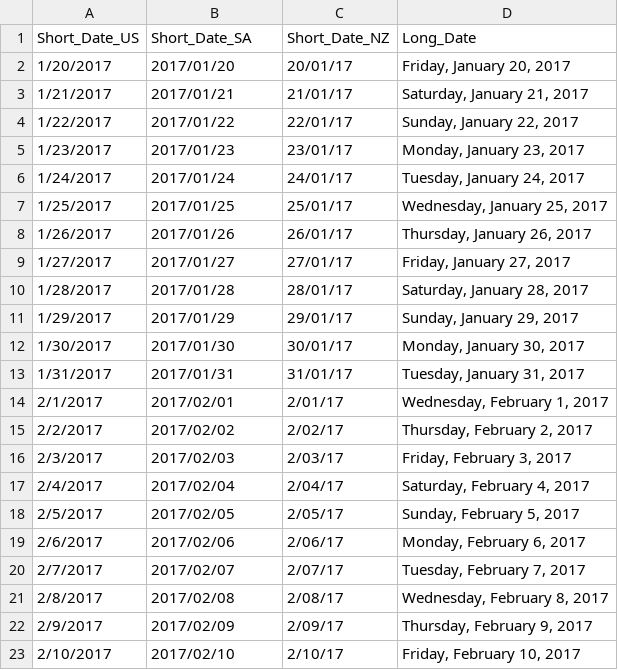
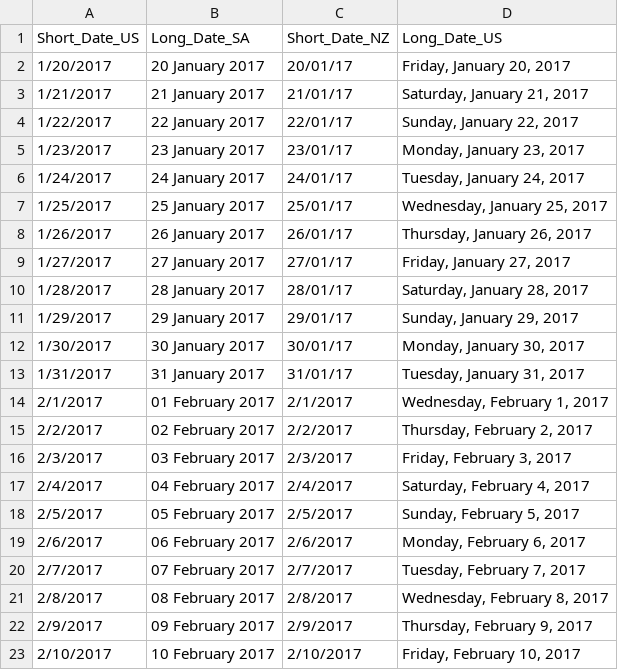
Before and after one commit to hal2001/Hands-On-Time-Series-Analysis-with-R, a CSV file: dates_formats.csv, drawn as a sheet.

Commit message:
Update dates

```diff
--- a/dates_formats.csv
+++ b/dates_formats.csv
@@ -1,23 +1,23 @@
-Short_Date_US,Short_Date_SA,Short_Date_NZ,Long_Date
-1/20/2017,2017/01/20,20/01/17,"Friday, January 20, 2017"
-1/21/2017,2017/01/21,21/01/17,"Saturday, January 21, 2017"
-1/22/2017,2017/01/22,22/01/17,"Sunday, January 22, 2017"
-1/23/2017,2017/01/23,23/01/17,"Monday, January 23, 2017"
-1/24/2017,2017/01/24,24/01/17,"Tuesday, January 24, 2017"
-1/25/2017,2017/01/25,25/01/17,"Wednesday, January 25, 2017"
-1/26/2017,2017/01/26,26/01/17,"Thursday, January 26, 2017"
-1/27/2017,2017/01/27,27/01/17,"Friday, January 27, 2017"
-1/28/2017,2017/01/28,28/01/17,"Saturday, January 28, 2017"
-1/29/2017,2017/01/29,29/01/17,"Sunday, January 29, 2017"
-1/30/2017,2017/01/30,30/01/17,"Monday, January 30, 2017"
-1/31/2017,2017/01/31,31/01/17,"Tuesday, January 31, 2017"
-2/1/2017,2017/02/01,2/01/17,"Wednesday, February 1, 2017"
-2/2/2017,2017/02/02,2/02/17,"Thursday, February 2, 2017"
-2/3/2017,2017/02/03,2/03/17,"Friday, February 3, 2017"
-2/4/2017,2017/02/04,2/04/17,"Saturday, February 4, 2017"
-2/5/2017,2017/02/05,2/05/17,"Sunday, February 5, 2017"
-2/6/2017,2017/02/06,2/06/17,"Monday, February 6, 2017"
-2/7/2017,2017/02/07,2/07/17,"Tuesday, February 7, 2017"
-2/8/2017,2017/02/08,2/08/17,"Wednesday, February 8, 2017"
-2/9/2017,2017/02/09,2/09/17,"Thursday, February 9, 2017"
-2/10/2017,2017/02/10,2/10/17,"Friday, February 10, 2017"
+Short_Date_US,Long_Date_SA,Short_Date_NZ,Long_Date_US
+1/20/2017,20 January 2017,20/01/17,"Friday, January 20, 2017"
+1/21/2017,21 January 2017,21/01/17,"Saturday, January 21, 2017"
+1/22/2017,22 January 2017,22/01/17,"Sunday, January 22, 2017"
+1/23/2017,23 January 2017,23/01/17,"Monday, January 23, 2017"
+1/24/2017,24 January 2017,24/01/17,"Tuesday, January 24, 2017"
+1/25/2017,25 January 2017,25/01/17,"Wednesday, January 25, 2017"
+1/26/2017,26 January 2017,26/01/17,"Thursday, January 26, 2017"
+1/27/2017,27 January 2017,27/01/17,"Friday, January 27, 2017"
+1/28/2017,28 January 2017,28/01/17,"Saturday, January 28, 2017"
+1/29/2017,29 January 2017,29/01/17,"Sunday, January 29, 2017"
+1/30/2017,30 January 2017,30/01/17,"Monday, January 30, 2017"
+1/31/2017,31 January 2017,31/01/17,"Tuesday, January 31, 2017"
+2/1/2017,01 February 2017,2/1/2017,"Wednesday, February 1, 2017"
+2/2/2017,02 February 2017,2/2/2017,"Thursday, February 2, 2017"
+2/3/2017,03 February 2017,2/3/2017,"Friday, February 3, 2017"
+2/4/2017,04 February 2017,2/4/2017,"Saturday, February 4, 2017"
+2/5/2017,05 February 2017,2/5/2017,"Sunday, February 5, 2017"
+2/6/2017,06 February 2017,2/6/2017,"Monday, February 6, 2017"
+2/7/2017,07 February 2017,2/7/2017,"Tuesday, February 7, 2017"
+2/8/2017,08 February 2017,2/8/2017,"Wednesday, February 8, 2017"
+2/9/2017,09 February 2017,2/9/2017,"Thursday, February 9, 2017"
+2/10/2017,10 February 2017,2/10/2017,"Friday, February 10, 2017"
```
